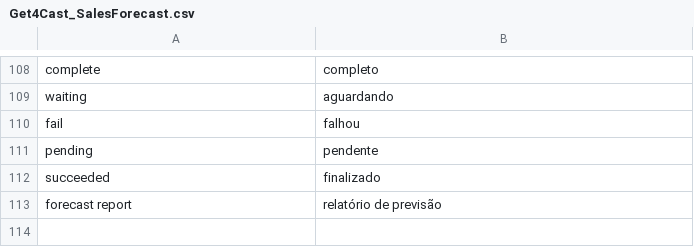
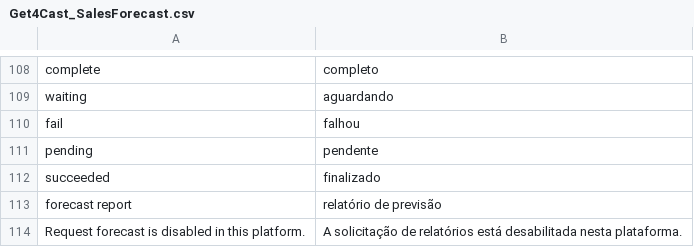
Before and after one commit to get4cast/sales_forecast_for_magento, a CSV file: app/locale/pt_BR/Get4Cast_SalesForecast.csv, drawn as a sheet; only a part is shown, gaps mark what is left out.

Commit message:
some pt_BR translations

```diff
--- a/app/locale/pt_BR/Get4Cast_SalesForecast.csv
+++ b/app/locale/pt_BR/Get4Cast_SalesForecast.csv
@@ -113 +113,2 @@
 "forecast report", "relatório de previsão"
+"Request forecast is disabled in this platform.", "A solicitação de relatórios está desabilitada nesta plataforma."
```
